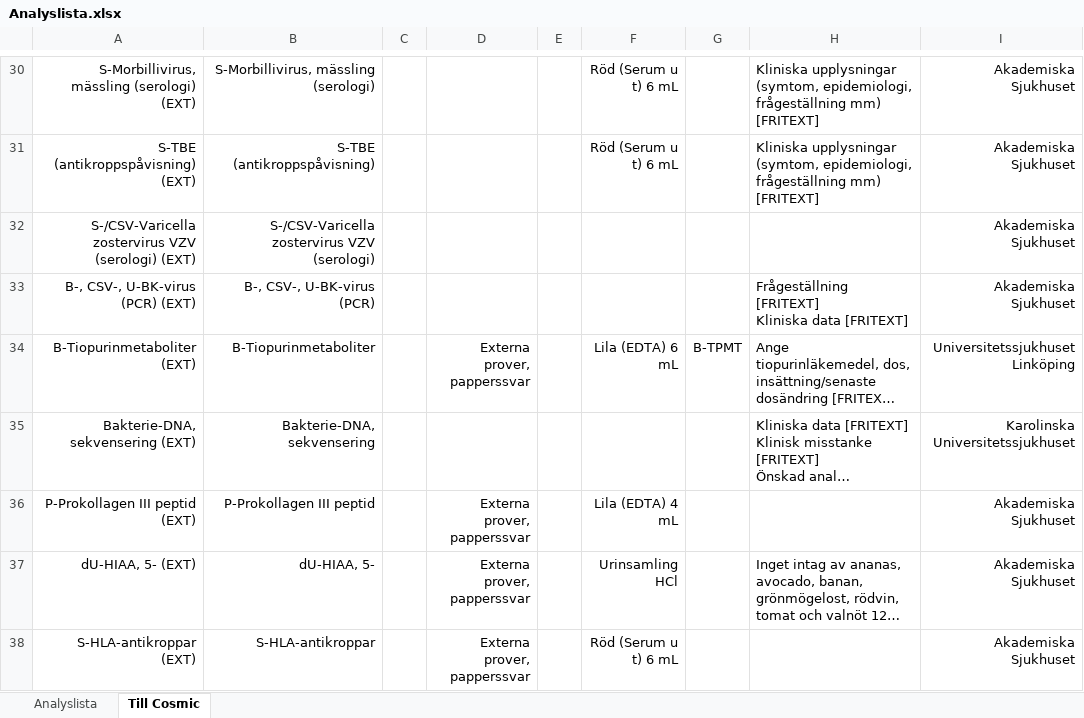
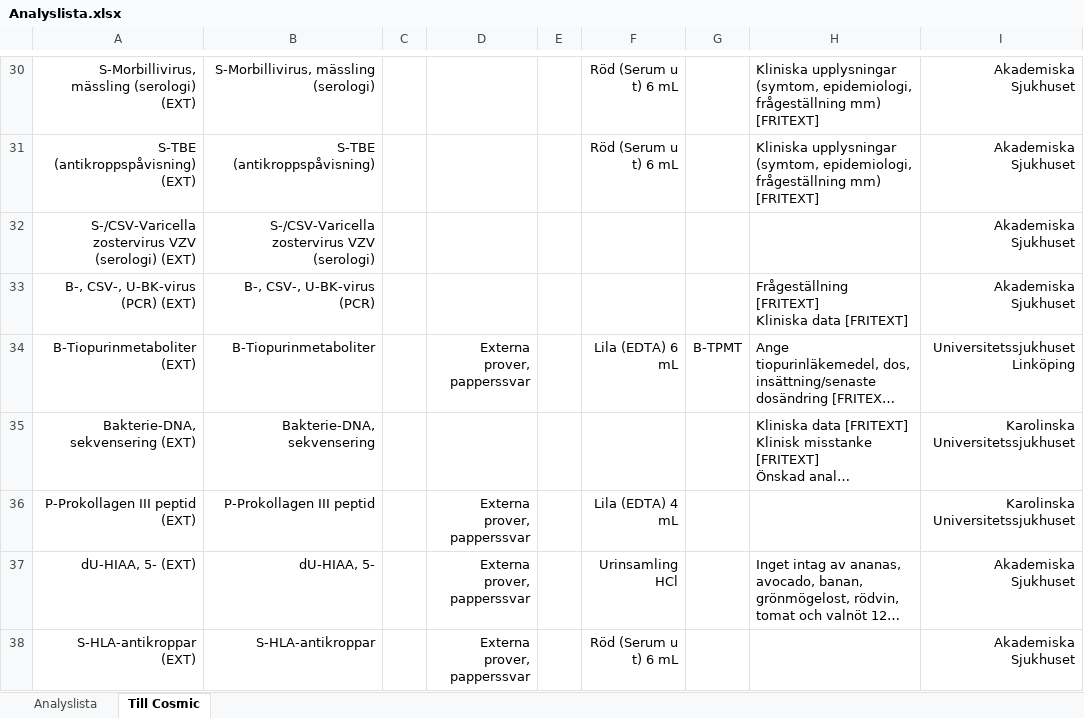
Before and after one commit to LabVastmanland/methodlist, an Excel workbook: data/Analyslista.xlsx, sheet Till Cosmic, drawn as a sheet; only a part is shown, gaps mark what is left out; long unchanged cells end in …; values as stored, in another font and other column widths than the file's, no borders; table styles not drawn; the diff names each change by its address in the sheet, - before the commit and + after, or states it on an @@ line.

```diff
--- a/data/Analyslista.xlsx (sheet Till Cosmic)
+++ b/data/Analyslista.xlsx (sheet Till Cosmic)
-I36: Akademiska Sjukhuset
+I36: Karolinska Universitetssjukhuset
```
Also changed, not shown: sheet Analyslista.
